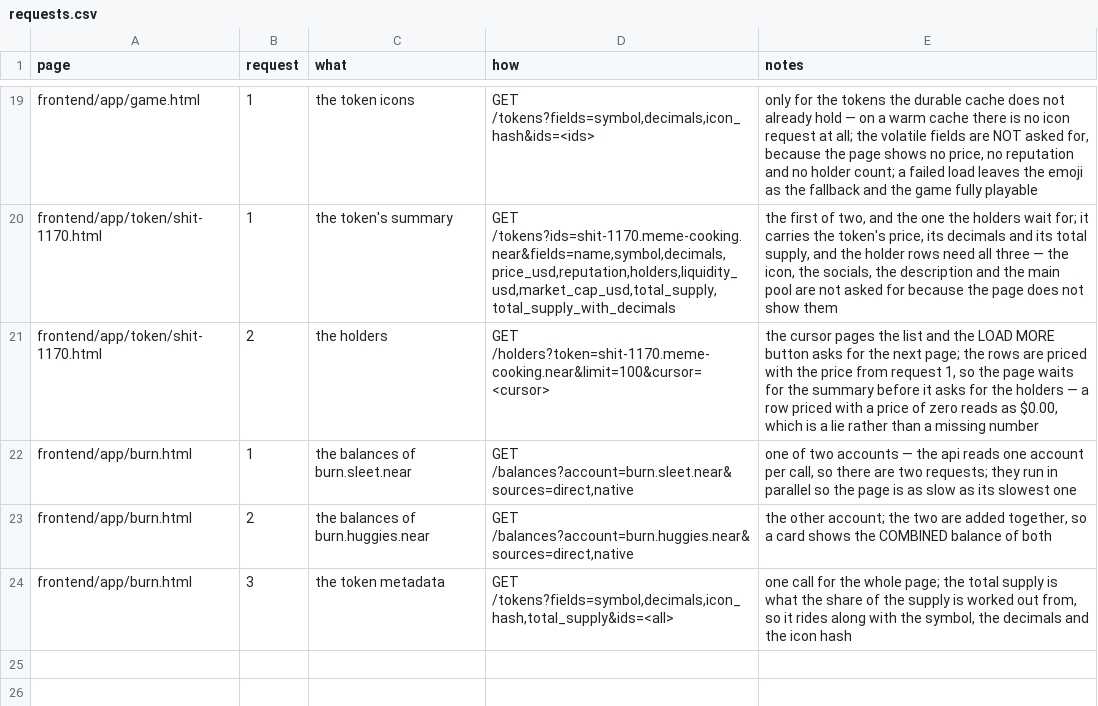
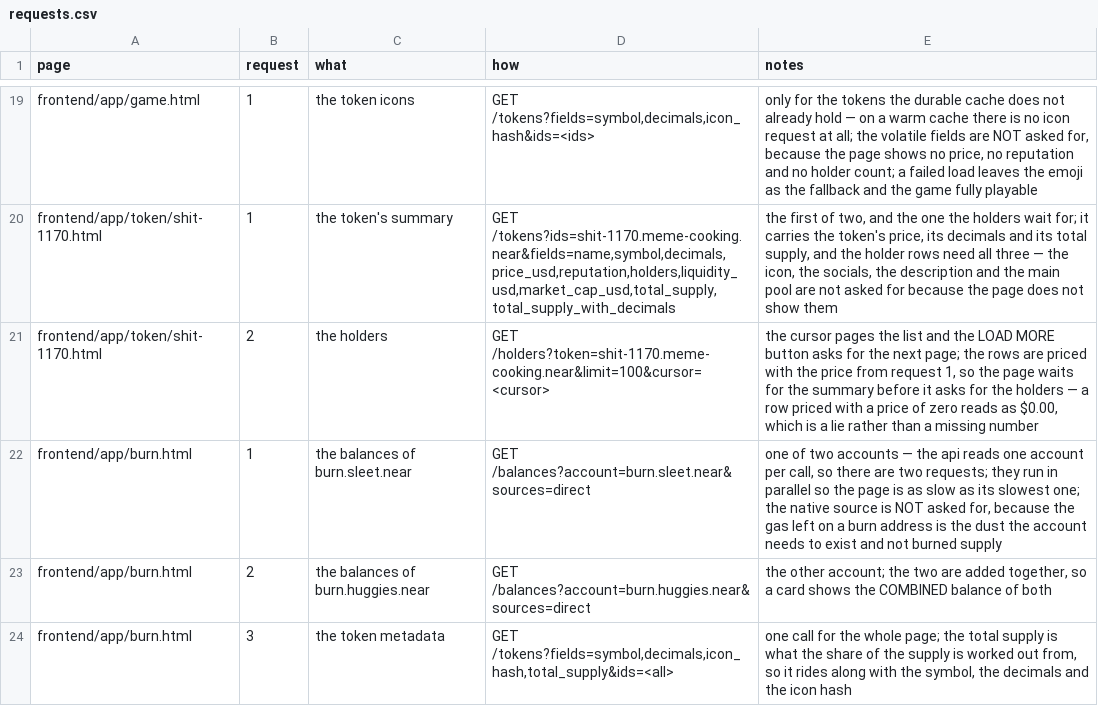
Before and after one commit to huggiesdotnear/huggies-rex-engine, a CSV file: DOCS/PAGES/requests.csv, drawn as a sheet; only a part is shown, gaps mark what is left out.

Commit message:
fix(frontend): the icons intear cannot serve, and the copies of the same logic
the icon
---
a token can have an icon and still have no `icon_hash`: the api
rasterises the icon and hashes the RESULT, and a source svg it cannot
rasterise leaves it with nothing to hash. the api then answers
`icon_hash: null` and the icon is unreachable through
`/icon/<hash>.webp`, so the app showed a blank placeholder.

the case we know of is `pussy.laboratory.jumpfinance.near`, whose inline
svg is cut off mid-path at 1024 characters. a fallback map now lives in
lib/ts/token_icon_url.ts, and the icon url goes through
`token_icon_for_fun` — the one funnel every icon passes through — so
every page gets it at once: the discover list, the token page, the
account balance tables, the game and the burn page.

the duplication
---------------
the same facts were written down more than once:

- the NEAR token (its id, its symbol, its 24 decimals, the wNEAR
  wrapper that stands in for it) was in `token_info.ts`, and again in
  `app_page_burn.ts` after the burn page landed. it is now in
  `lib/ts/token_near.ts`, and `balance_filter.ts`,
  `balance_table.tsx` and the sputnik dao page read it from there too.

- the share of a token's total supply was worked out in
  `token_page_shit_1170_holders.ts` AND in
  `token_page_shit_1170_holder_groups.ts` — the two were byte-identical
  — and the burn page added a third. it is now in
  `lib/ts/token_supply_percent.ts`.

the burn page
-------------
the native NEAR balance is gone. the gas left on a burn address is the
dust the account needs to exist, not burned supply, and on
burn.sleet.near it reads as 0.00 anyway. the page asks for the `direct`
source only.

```diff
--- a/DOCS/PAGES/requests.csv
+++ b/DOCS/PAGES/requests.csv
@@ -21,4 +21,4 @@ frontend/app/token/shit-1170.html,1,the token's summary,"GET /tokens?ids=shit-11
 frontend/app/token/shit-1170.html,2,the holders,"GET /holders?token=shit-1170.meme-cooking.near&limit=100&cursor=<cursor>","the cursor pages the list and the LOAD MORE button asks for the next page; the rows are priced with the price from request 1, so the page waits for the summary before it asks for the holders — a row priced with a price of zero reads as $0.00, which is a lie rather than a missing number"
-frontend/app/burn.html,1,the balances of burn.sleet.near,"GET /balances?account=burn.sleet.near&sources=direct,native","one of two accounts — the api reads one account per call, so there are two requests; they run in parallel so the page is as slow as its slowest one"
-frontend/app/burn.html,2,the balances of burn.huggies.near,"GET /balances?account=burn.huggies.near&sources=direct,native","the other account; the two are added together, so a card shows the COMBINED balance of both"
+frontend/app/burn.html,1,the balances of burn.sleet.near,"GET /balances?account=burn.sleet.near&sources=direct","one of two accounts — the api reads one account per call, so there are two requests; they run in parallel so the page is as slow as its slowest one; the native source is NOT asked for, because the gas left on a burn address is the dust the account needs to exist and not burned supply"
+frontend/app/burn.html,2,the balances of burn.huggies.near,"GET /balances?account=burn.huggies.near&sources=direct","the other account; the two are added together, so a card shows the COMBINED balance of both"
 frontend/app/burn.html,3,the token metadata,"GET /tokens?fields=symbol,decimals,icon_hash,total_supply&ids=<all>","one call for the whole page; the total supply is what the share of the supply is worked out from, so it rides along with the symbol, the decimals and the icon hash"
```
Also changed, not shown: 14 other files.
